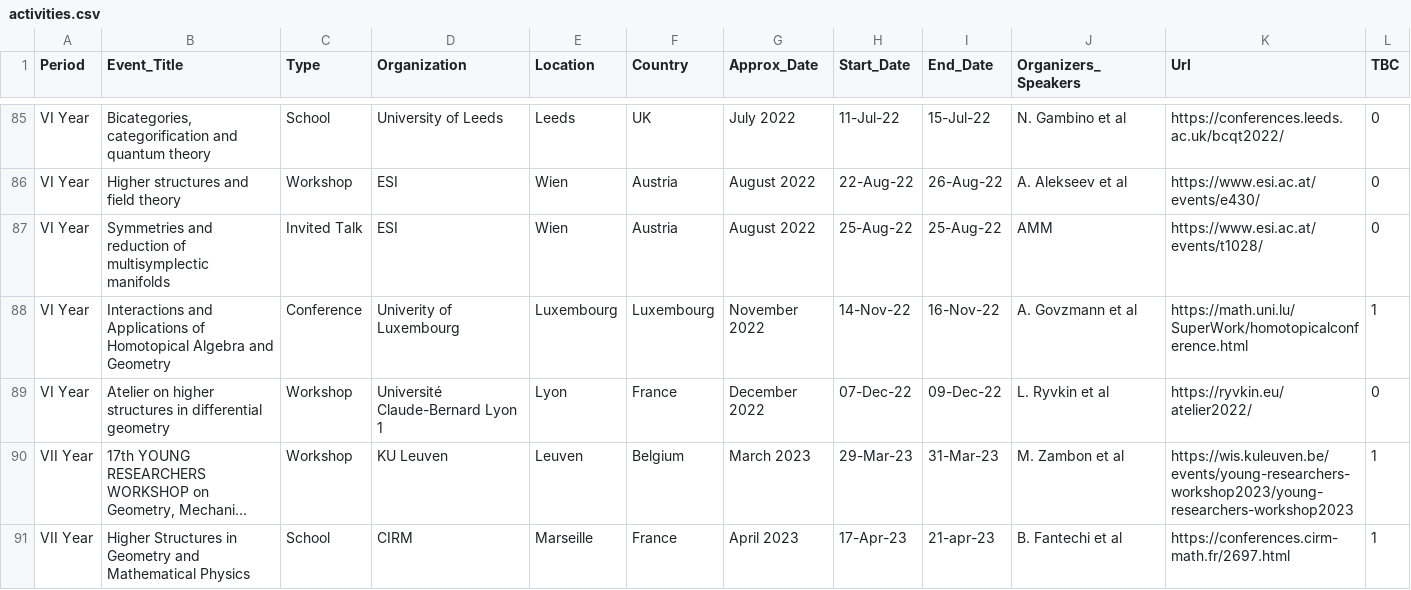
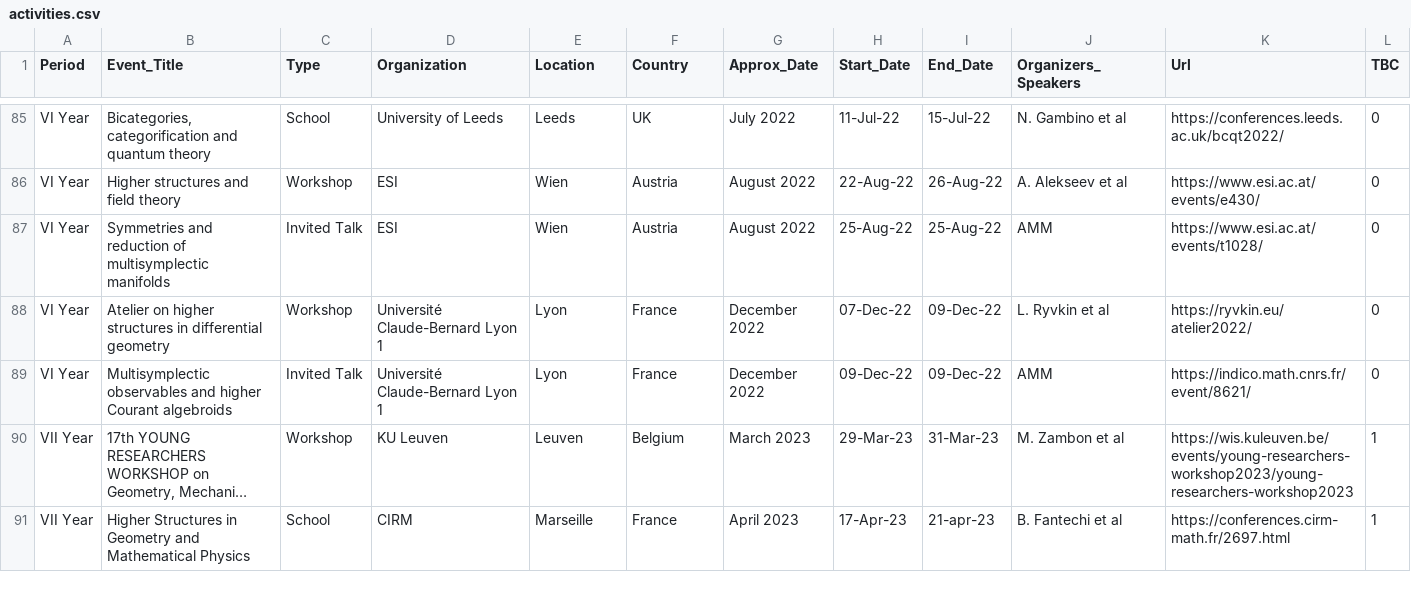
Before and after one commit to MasterToninus/MasterToninus.github.io, a CSV file: data/activities.csv, drawn as a sheet; only a part is shown, gaps mark what is left out; long unchanged cells end in …; removed rows and columns are numbered as before the commit, all else as after; the diff names each change by its address in the sheet, - before the commit and + after, or states it on an @@ line.

Commit message:
Abstract di Lione.

```diff
--- a/data/activities.csv
+++ b/data/activities.csv
-row 88: VI Year | Interactions and Applications of Homotopical Algebra and Geometry | Conference | Univerity of Luxembourg | Luxembourg | Luxembourg | November 2022 | 14-Nov-22 | 16-Nov-22 | A. Govzmann et al | https://math.uni.lu/SuperWork/homotopicalconference.html | 1
+row 89: VI Year | Multisymplectic observables and higher Courant algebroids | Invited Talk | Université Claude-Bernard Lyon 1 | Lyon | France | December 2022 | 09-Dec-22 | 09-Dec-22 | AMM | https://indico.math.cnrs.fr/event/8621/ | 0
```
